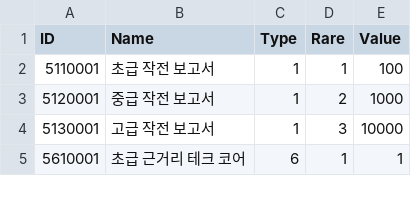
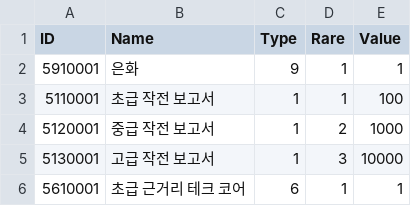
Before and after one commit to rockdo4/UNITY_ProjectMEKA, a CSV file: UNITY_ProjectMEKA/Assets/Resources/Table/ItemInfoTable.csv, drawn as a sheet; only a part is shown; the diff names each change by its address in the sheet, - before the commit and + after, or states it on an @@ line.

```diff
--- a/UNITY_ProjectMEKA/Assets/Resources/Table/ItemInfoTable.csv
+++ b/UNITY_ProjectMEKA/Assets/Resources/Table/ItemInfoTable.csv
+row 2: 5910001 | 은화 | 9 | 1 | 1
```
Also changed, not shown: UNITY_ProjectMEKA/Assets/Resources/Table/CharacterTable.csv, 26 other files.
